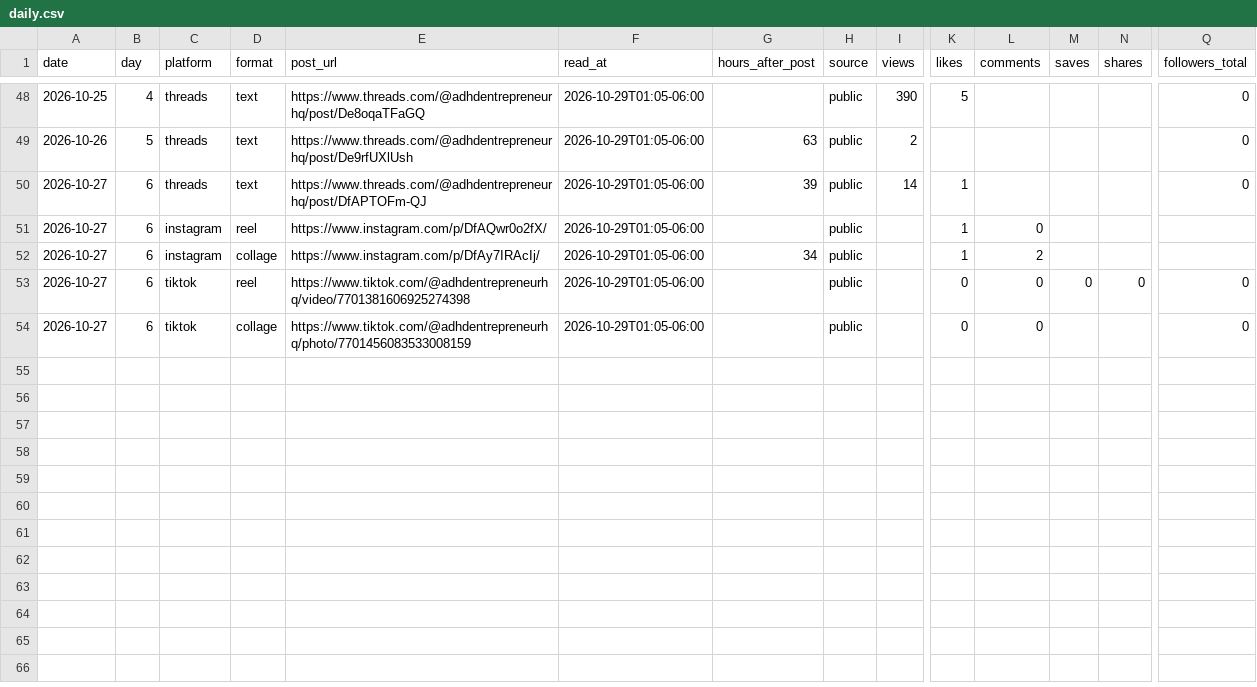
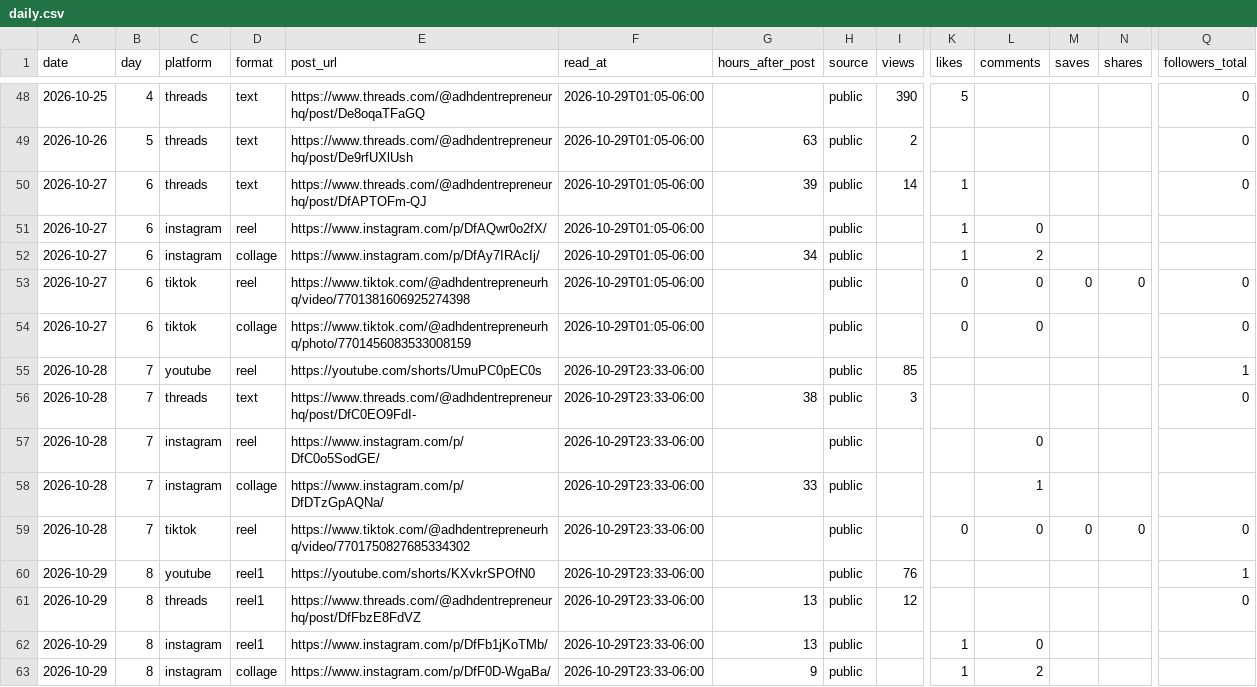
Before and after one commit to LEETSAUCE444/LEETSAUCE444, a CSV file: adhd-entrepreneur/analytics/daily.csv, drawn as a sheet; only a part is shown, gaps mark what is left out; rows hold the shown columns only; the diff names each change by its address in the sheet, - before the commit and + after, or states it on an @@ line.

```diff
--- a/adhd-entrepreneur/analytics/daily.csv
+++ b/adhd-entrepreneur/analytics/daily.csv
+row 55: 2026-10-28 | 7 | youtube | reel | https://youtube.com/shorts/UmuPC0pEC0s | 2026-10-29T23:33-06:00 |  | public | 85 |  |  |  |  | 1
+row 56: 2026-10-28 | 7 | threads | text | https://www.threads.com/@adhdentrepreneurhq/post/DfC0EO9FdI- | 2026-10-29T23:33-06:00 | 38 | public | 3 |  |  |  |  | 0
+row 57: 2026-10-28 | 7 | instagram | reel | https://www.instagram.com/p/DfC0o5SodGE/ | 2026-10-29T23:33-06:00 |  | public |  |  | 0
+row 58: 2026-10-28 | 7 | instagram | collage | https://www.instagram.com/p/DfDTzGpAQNa/ | 2026-10-29T23:33-06:00 | 33 | public |  |  | 1
+row 59: 2026-10-28 | 7 | tiktok | reel | https://www.tiktok.com/@adhdentrepreneurhq/video/7701750827685334302 | 2026-10-29T23:33-06:00 |  | public |  | 0 | 0 | 0 | 0 | 0
+row 60: 2026-10-29 | 8 | youtube | reel1 | https://youtube.com/shorts/KXvkrSPOfN0 | 2026-10-29T23:33-06:00 |  | public | 76 |  |  |  |  | 1
+row 61: 2026-10-29 | 8 | threads | reel1 | https://www.threads.com/@adhdentrepreneurhq/post/DfFbzE8FdVZ | 2026-10-29T23:33-06:00 | 13 | public | 12 |  |  |  |  | 0
+row 62: 2026-10-29 | 8 | instagram | reel1 | https://www.instagram.com/p/DfFb1jKoTMb/ | 2026-10-29T23:33-06:00 | 13 | public |  | 1 | 0
+row 63: 2026-10-29 | 8 | instagram | collage | https://www.instagram.com/p/DfF0D-WgaBa/ | 2026-10-29T23:33-06:00 | 9 | public |  | 1 | 2
```
Also changed, not shown: 1 other file.
